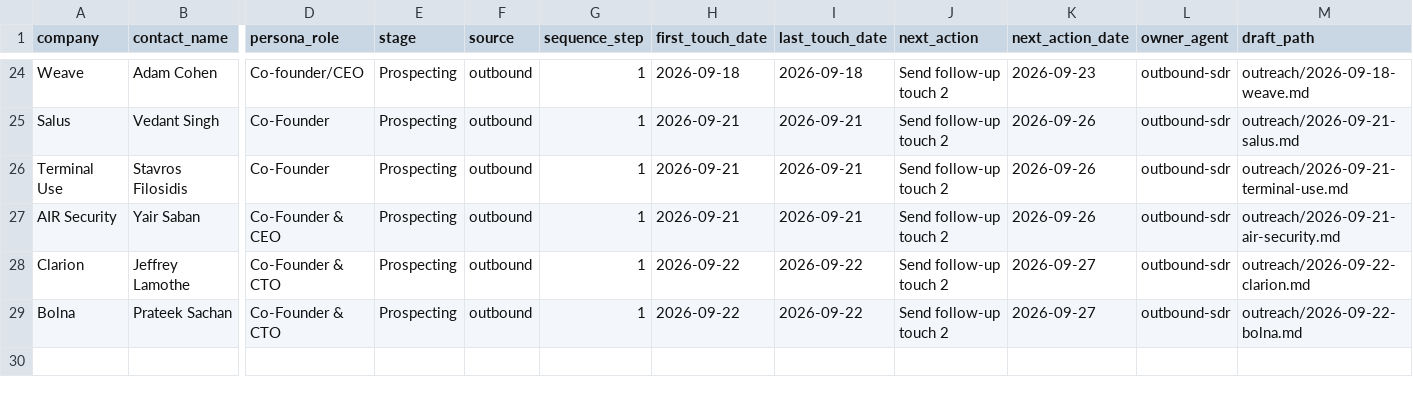
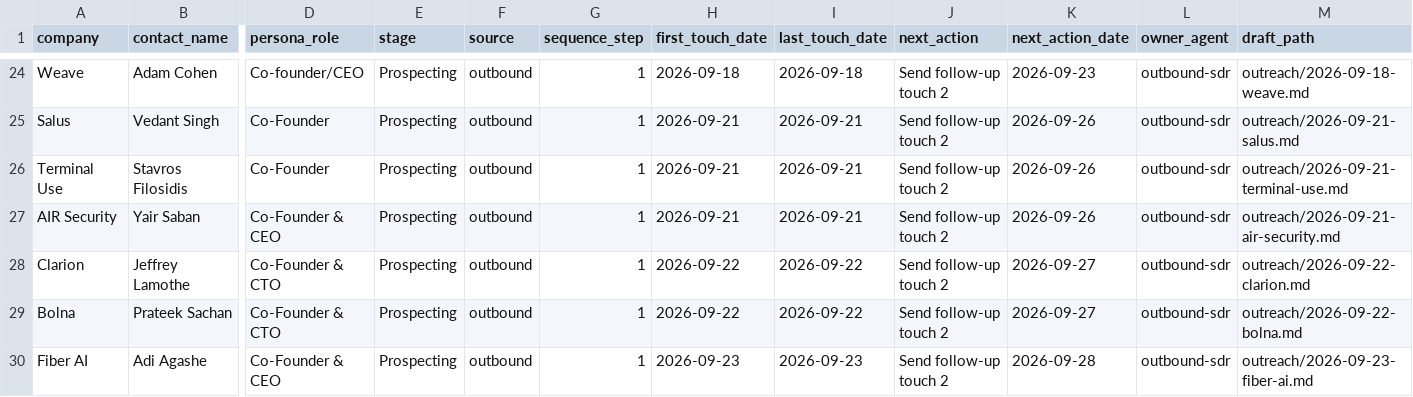
Before and after one commit to pbf6fzrntd-oss/Agentic-Crypto-Lab, a CSV file: pipeline/contacts.csv, drawn as a sheet; only a part is shown, gaps mark what is left out; rows hold the shown columns only; the diff names each change by its address in the sheet, - before the commit and + after, or states it on an @@ line.

```diff
--- a/pipeline/contacts.csv
+++ b/pipeline/contacts.csv
+row 30: Fiber AI | Adi Agashe | Co-Founder & CEO | Prospecting | outbound | 1 | 2026-09-23 | 2026-09-23 | Send follow-up touch 2 | 2026-09-28 | outbound-sdr | outreach/2026-09-23-fiber-ai.md
```
Also changed, not shown: 1 other file.
